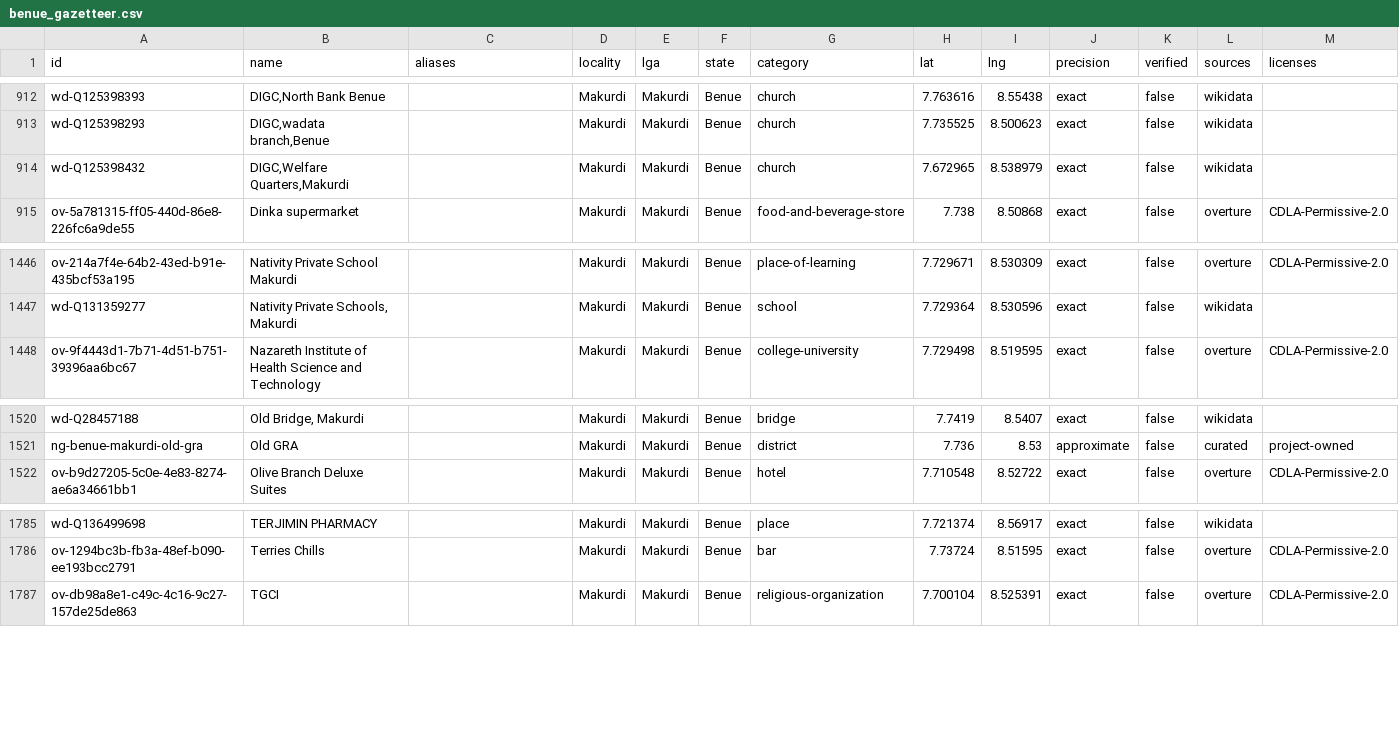
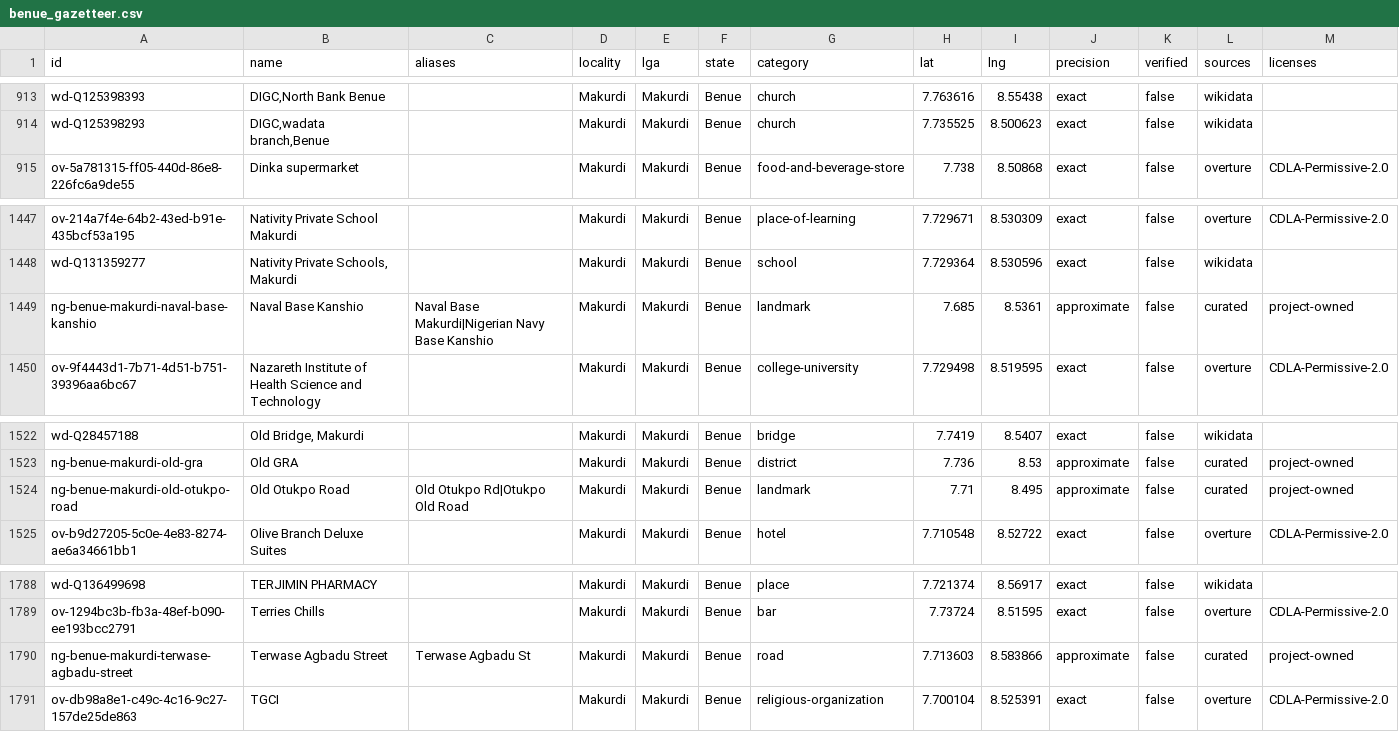
Before and after one commit to victoriaride26/Victoria-Rider, a CSV file: tool/gazetteer/out/benue_gazetteer.csv, drawn as a sheet; only a part is shown, gaps mark what is left out; removed rows and columns are numbered as before the commit, all else as after; rows hold the shown columns only; the diff covers the shown part only; the diff names each change by its address in the sheet, - before the commit and + after, or states it on an @@ line.

```diff
--- a/tool/gazetteer/out/benue_gazetteer.csv
+++ b/tool/gazetteer/out/benue_gazetteer.csv
-row 914: wd-Q125398432 | DIGC,Welfare Quarters,Makurdi |  | Makurdi | Makurdi | Benue | church | 7.672965 | 8.538979 | exact | false | wikidata
+row 1449: ng-benue-makurdi-naval-base-kanshio | Naval Base Kanshio | Naval Base Makurdi|Nigerian Navy Base Kanshio | Makurdi | Makurdi | Benue | landmark | 7.685 | 8.5361 | approximate | false | curated | project-owned
+row 1524: ng-benue-makurdi-old-otukpo-road | Old Otukpo Road | Old Otukpo Rd|Otukpo Old Road | Makurdi | Makurdi | Benue | landmark | 7.71 | 8.495 | approximate | false | curated | project-owned
+row 1790: ng-benue-makurdi-terwase-agbadu-street | Terwase Agbadu Street | Terwase Agbadu St | Makurdi | Makurdi | Benue | road | 7.713603 | 8.583866 | approximate | false | curated | project-owned
```
Also changed, not shown: 4 added rows and 2 removed rows elsewhere in this file, tool/gazetteer/curated/makurdi.csv, 7 other files.
